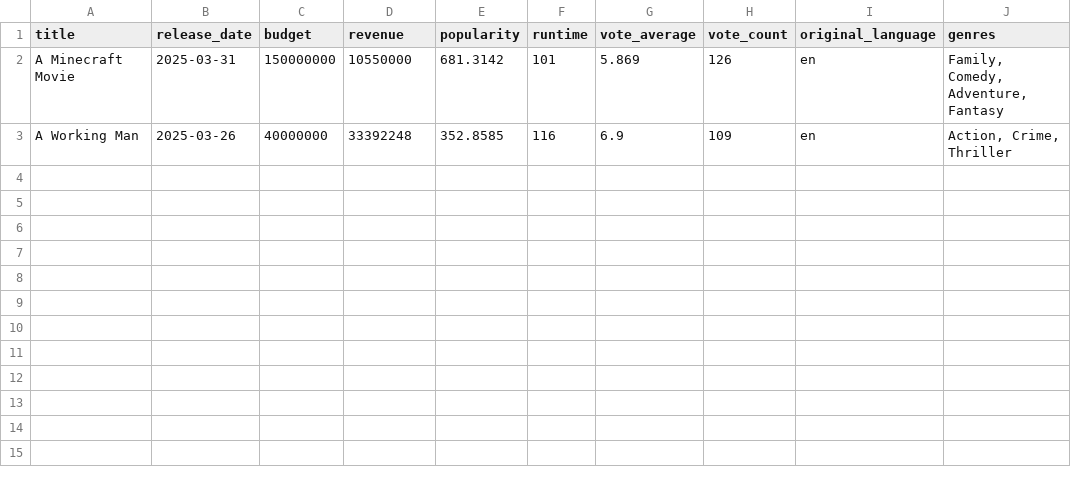
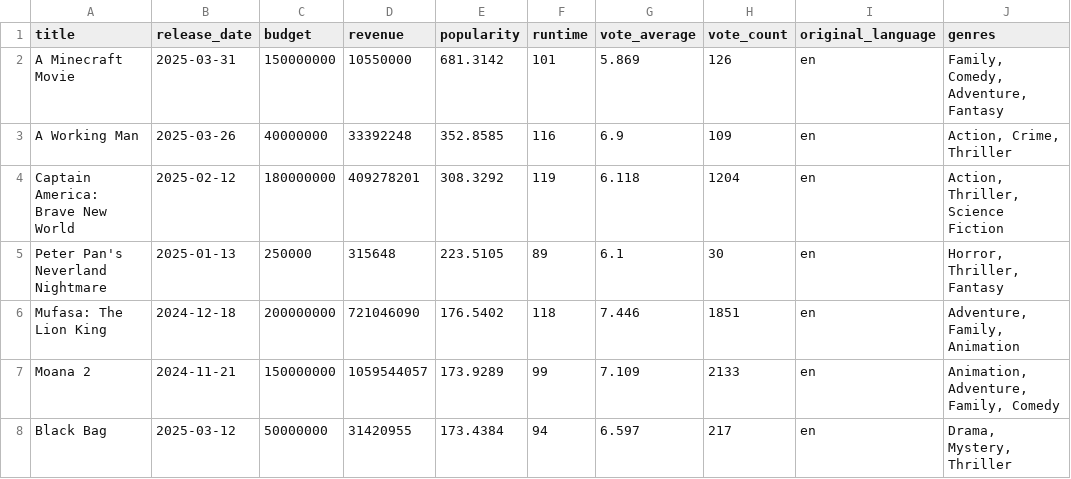
Before and after one commit to PangeranJJ4321/backend_dashboard, a CSV file: models/data/raw/contoh.csv, drawn as a sheet; the diff names each change by its address in the sheet, - before the commit and + after, or states it on an @@ line.

Commit message:
udah , silahkan di review modelnya

```diff
--- a/models/data/raw/contoh.csv
+++ b/models/data/raw/contoh.csv
+row 4: Captain America: Brave New World | 2025-02-12 | 180000000 | 409278201 | 308.3292 | 119 | 6.118 | 1204 | en | Action, Thriller, Science Fiction
+row 5: Peter Pan's Neverland Nightmare | 2025-01-13 | 250000 | 315648 | 223.5105 | 89 | 6.1 | 30 | en | Horror, Thriller, Fantasy
+row 6: Mufasa: The Lion King | 2024-12-18 | 200000000 | 721046090 | 176.5402 | 118 | 7.446 | 1851 | en | Adventure, Family, Animation
+row 7: Moana 2 | 2024-11-21 | 150000000 | 1059544057 | 173.9289 | 99 | 7.109 | 2133 | en | Animation, Adventure, Family, Comedy
+row 8: Black Bag | 2025-03-12 | 50000000 | 31420955 | 173.4384 | 94 | 6.597 | 217 | en | Drama, Mystery, Thriller
```
Also changed, not shown: 19 other files.
